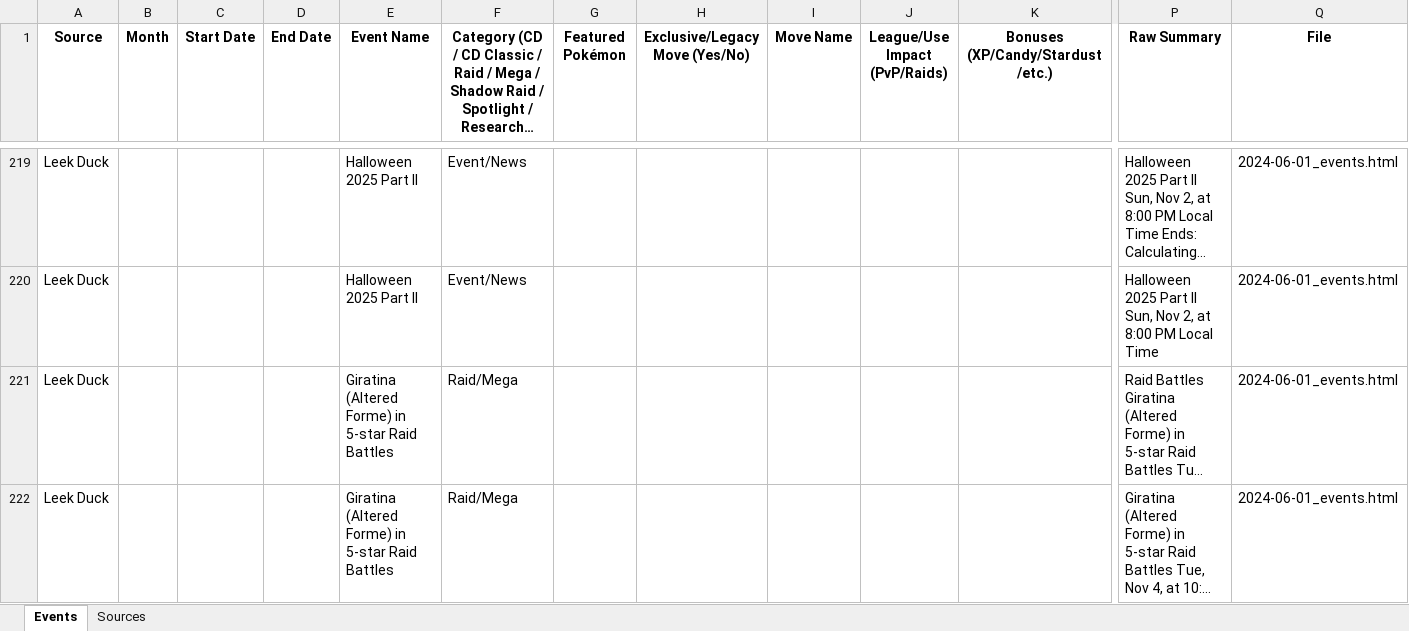
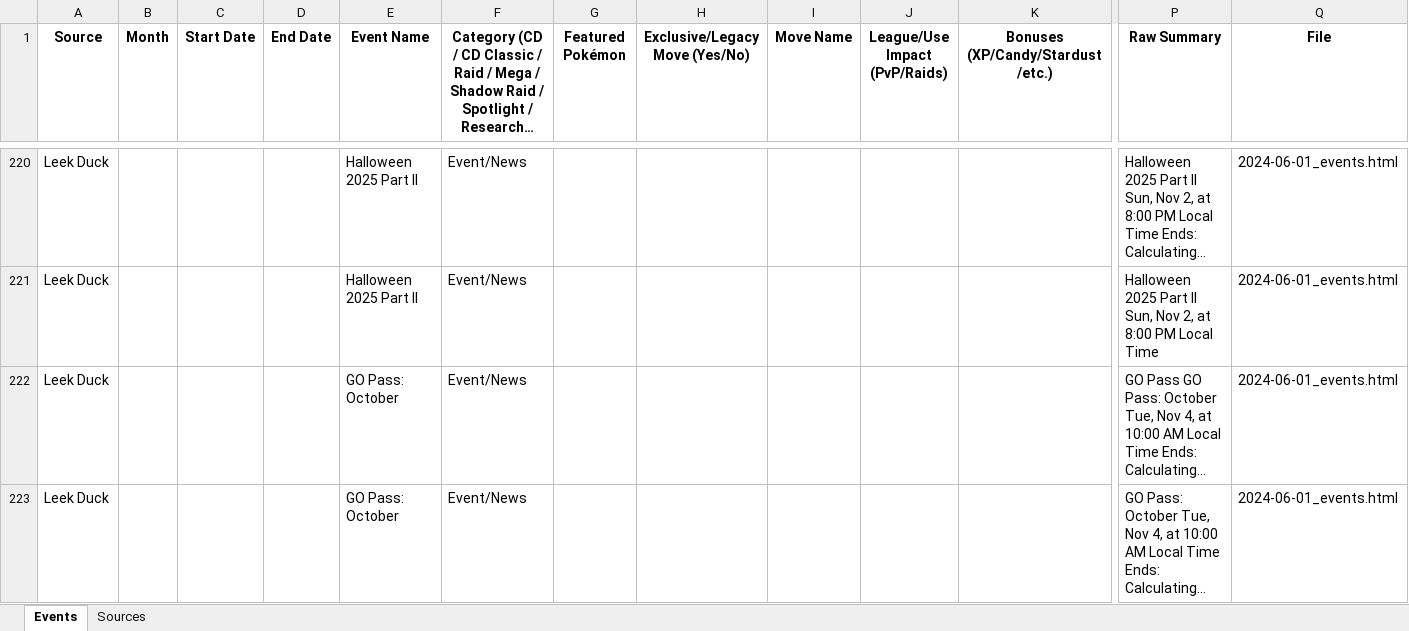
Before and after one commit to siIkie/Pokemon-go-data-scraper-compiler, an Excel workbook: outputs/latest/POGO_Digest.xlsx, sheet Events, drawn as a sheet; only a part is shown, gaps mark what is left out; the shorter side is filled out with more unchanged rows; long unchanged cells end in …; values as stored, in another font and other column widths than the file's, no borders; rows hold the shown columns only; the diff covers the shown part only; the diff names each change by its address in the sheet, - before the commit and + after, or states it on an @@ line.

```diff
--- a/outputs/latest/POGO_Digest.xlsx (sheet Events)
+++ b/outputs/latest/POGO_Digest.xlsx (sheet Events)
+row 222: Leek Duck |  |  |  | GO Pass: October | Event/News |  |  |  |  |  | GO Pass GO Pass: October Tue, Nov 4, at 10:00 AM Local Time Ends: Calculating... | 2024-06-01_events.html
+row 223: Leek Duck |  |  |  | GO Pass: October | Event/News |  |  |  |  |  | GO Pass: October Tue, Nov 4, at 10:00 AM Local Time Ends: Calculating... | 2024-06-01_events.html
```
Also changed, not shown: 7 added rows and 1 edited cell elsewhere in this sheet, 4 other files.
